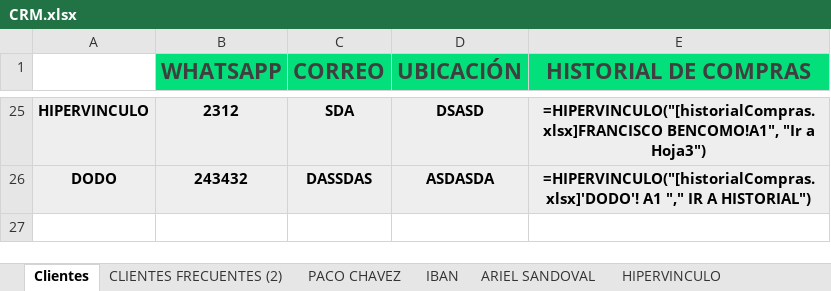
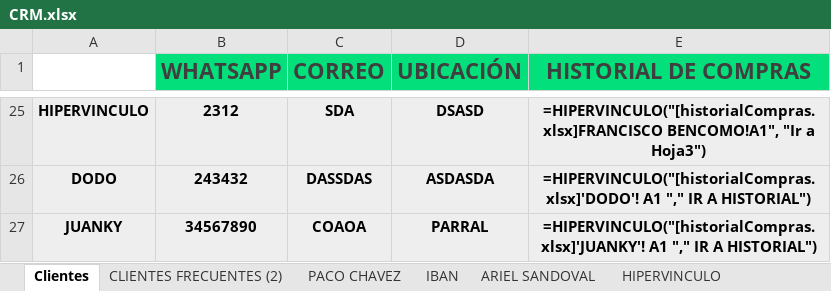
Before and after one commit to Alisbasa/EPIC-MOUNTAIN-SYSTEM, an Excel workbook: JavaApplication19/src/excel/CRM.xlsx, sheet Clientes, drawn as a sheet; only a part is shown, gaps mark what is left out; values as stored, in another font and other column widths than the file's, no borders; charts and pictures not drawn; the diff names each change by its address in the sheet, - before the commit and + after, or states it on an @@ line.

```diff
--- a/JavaApplication19/src/excel/CRM.xlsx (sheet Clientes)
+++ b/JavaApplication19/src/excel/CRM.xlsx (sheet Clientes)
+row 27: JUANKY | 34567890 | COAOA | PARRAL | =HIPERVINCULO("[historialCompras.xlsx]'JUANKY'! A1 "," IR A HISTORIAL")
```
Also changed, not shown: JavaApplication19/src/excel/Inventario.xlsx, JavaApplication19/src/excel/LibrosContables.xlsx, 2 other files.
